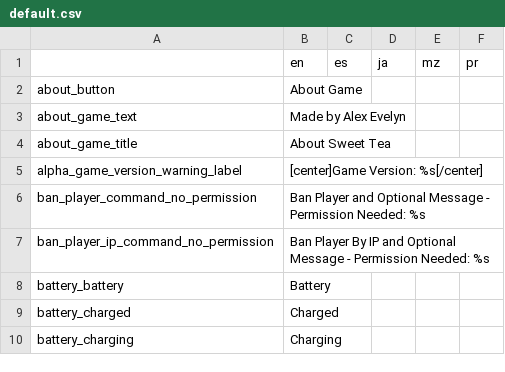
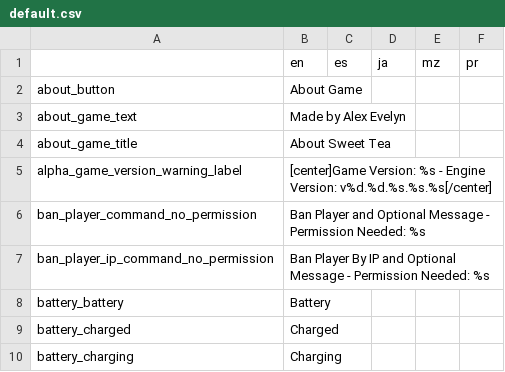
Before and after one commit to alexis-evelyn/Sweet-Tea, a CSV file: Assets/Languages/default.csv, drawn as a sheet; only a part is shown.

Commit message:
Updated Debug Version Label

```diff
--- a/Assets/Languages/default.csv
+++ b/Assets/Languages/default.csv
@@ -4,3 +4,3 @@ about_game_text,Made by Alex Evelyn,,,,
 about_game_title,About Sweet Tea,,,,
-alpha_game_version_warning_label,[center]Game Version: %s[/center],,,,
+alpha_game_version_warning_label,[center]Game Version: %s - Engine Version: v%d.%d.%s.%s.%s[/center],,,,
 ban_player_command_no_permission,Ban Player and Optional Message - Permission Needed: %s,,,,
```
Also changed, not shown: 6 other files.
